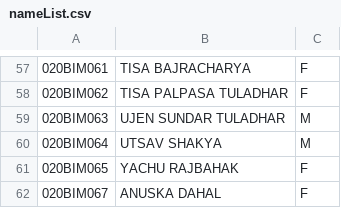
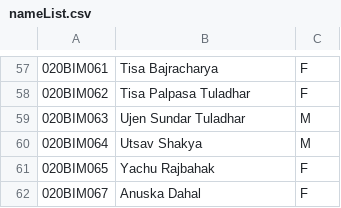
Before and after one commit to gauravshresthaofficial/vite-projectc, a CSV file: public/nameList.csv, drawn as a sheet; only a part is shown, gaps mark what is left out; the diff covers the shown part only.

```diff
--- a/public/nameList.csv
+++ b/public/nameList.csv
@@ -57,6 +57,6 @@
-020BIM061,TISA BAJRACHARYA,F
-020BIM062,TISA PALPASA TULADHAR,F
-020BIM063,UJEN SUNDAR TULADHAR,M
-020BIM064,UTSAV SHAKYA,M
-020BIM065,YACHU RAJBAHAK,F
-020BIM067,ANUSKA DAHAL,F
+020BIM061,Tisa Bajracharya,F
+020BIM062,Tisa Palpasa Tuladhar,F
+020BIM063,Ujen Sundar Tuladhar,M
+020BIM064,Utsav Shakya,M
+020BIM065,Yachu Rajbahak,F
+020BIM067,Anuska Dahal,F
```
Also changed, not shown: 56 edited cells elsewhere in this file, 2 other files.
